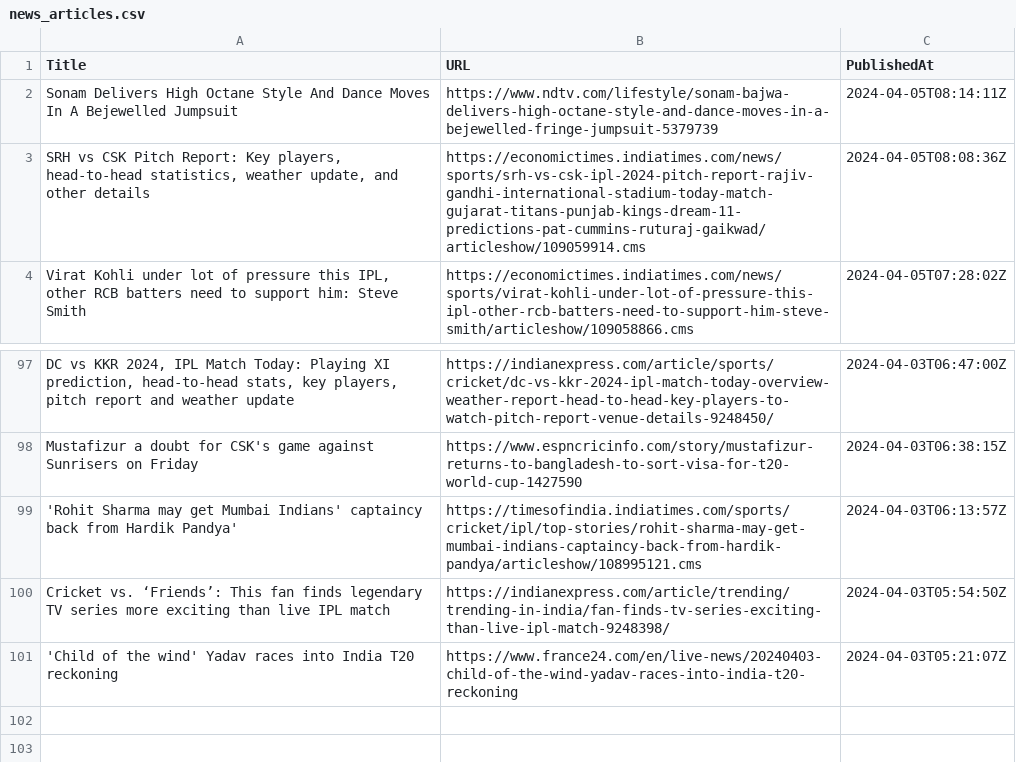
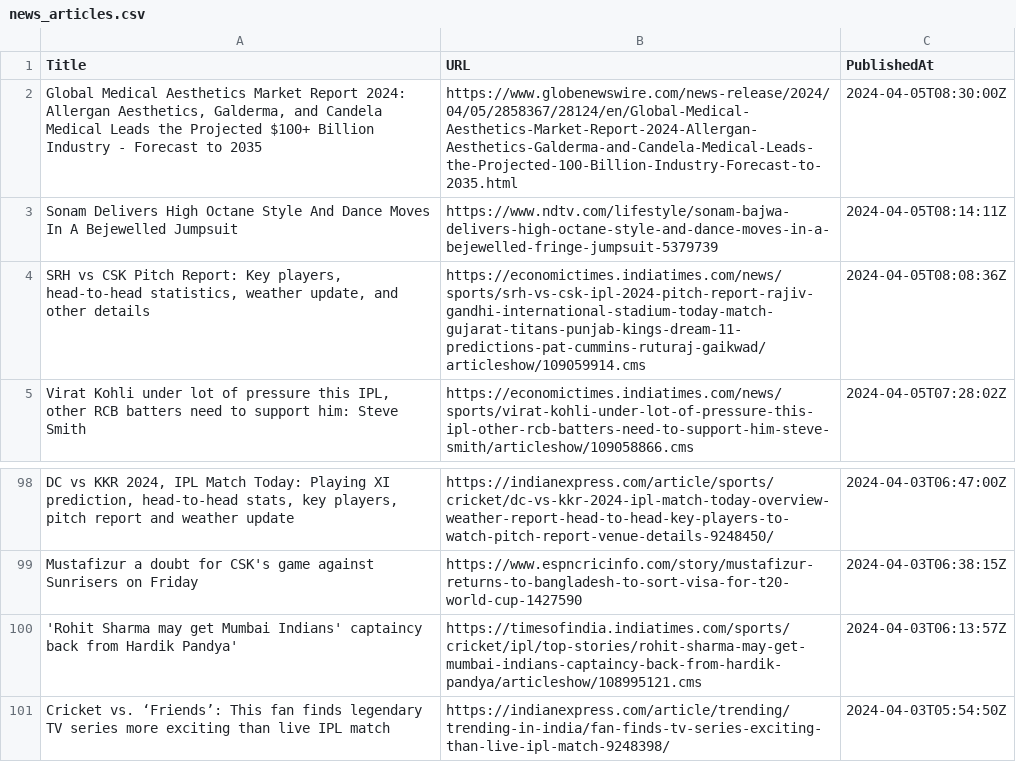
Before and after one commit to RiswanBasha/Search_Engine, a CSV file: news_articles.csv, drawn as a sheet; only a part is shown, gaps mark what is left out; removed rows and columns are numbered as before the commit, all else as after; the diff names each change by its address in the sheet, - before the commit and + after, or states it on an @@ line.

```diff
--- a/news_articles.csv
+++ b/news_articles.csv
+row 2: Global Medical Aesthetics Market Report 2024: Allergan Aesthetics, Galderma, and Candela Medical Leads the Projected $100+ Billion Industry - Forecast to 2035 | https://www.globenewswire.com/news-release/2024/04/05/2858367/28124/en/Global-Medical-Aesthetics-Market-Report-2024-Allergan-Aesthetics-Galderma-and-Candela-Medical-Leads-the-Projected-100-Billion-Industry-Forecast-to-2035.html | 2024-04-05T08:30:00Z
-row 101: 'Child of the wind' Yadav races into India T20 reckoning | https://www.france24.com/en/live-news/20240403-child-of-the-wind-yadav-races-into-india-t20-reckoning | 2024-04-03T05:21:07Z
```
Also changed, not shown: 1 other file.
